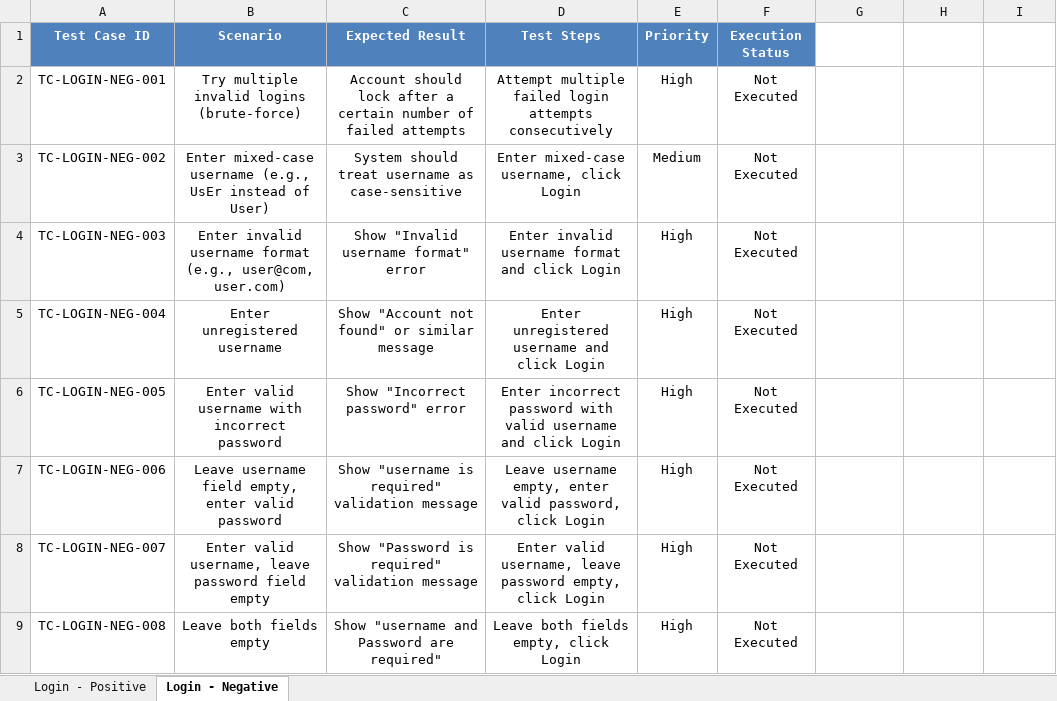
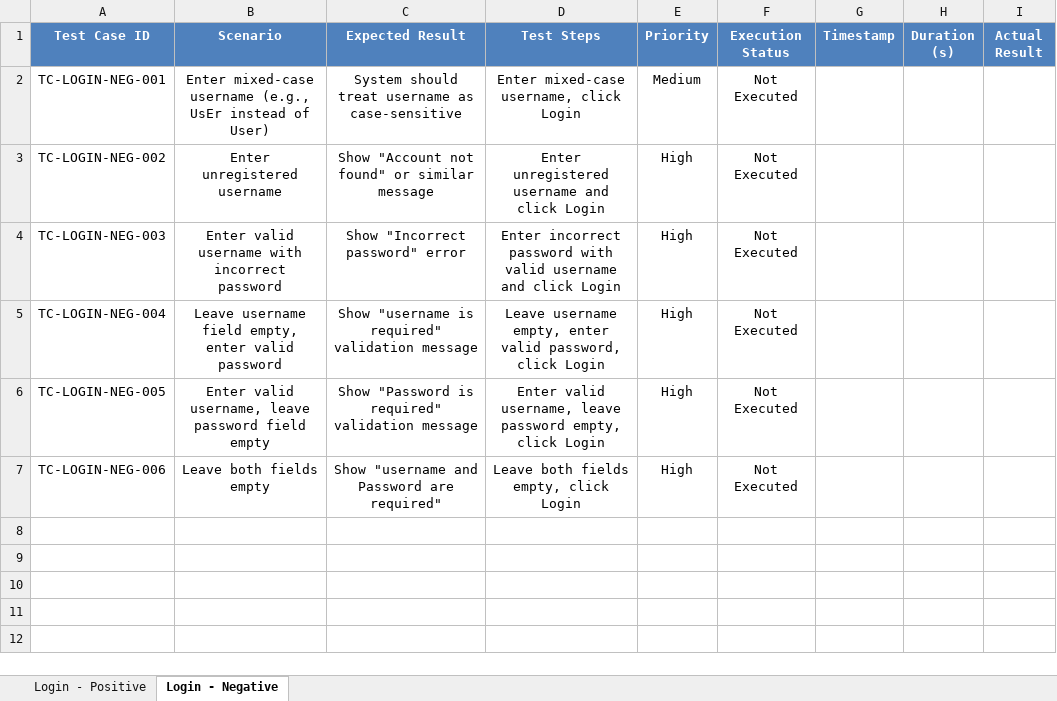
Before and after one commit to omarN1331/Playwright-WebApplication-Testing, an Excel workbook: Test_Cases.xlsx, sheet Login - Negative, drawn as a sheet; values as stored, in another font and other column widths than the file's, no borders; conditional formats and table styles not drawn; the diff names each change by its address in the sheet, - before the commit and + after, or states it on an @@ line.

Commit message:
+Added Negative Login Test Cases +Added XFail pytest marks

```diff
--- a/Test_Cases.xlsx (sheet Login - Negative)
+++ b/Test_Cases.xlsx (sheet Login - Negative)
-G1: (empty)
+G1: Timestamp
-G1:I1 fill: none
+G1:I1 fill: #4F81BD
-H1: (empty)
+H1: Duration (s)
-I1: (empty)
+I1: Actual Result
-B2 (Scenario): Try multiple invalid logins (brute-force)
+B2 (Scenario): Enter mixed-case username (e.g., UsEr instead of User)
-C2 (Expected Result): Account should lock after a certain number of failed attempts
+C2 (Expected Result): System should treat username as case-sensitive
-D2 (Test Steps): Attempt multiple failed login attempts consecutively
+D2 (Test Steps): Enter mixed-case username, click Login
-E2 (Priority): High
+E2 (Priority): Medium
-B3 (Scenario): Enter mixed-case username (e.g., UsEr instead of User)
+B3 (Scenario): Enter unregistered username
-C3 (Expected Result): System should treat username as case-sensitive
+C3 (Expected Result): Show "Account not found" or similar message
-D3 (Test Steps): Enter mixed-case username, click Login
+D3 (Test Steps): Enter unregistered username and click Login
-E3 (Priority): Medium
+E3 (Priority): High
-B4 (Scenario): Enter invalid username format (e.g., user@com, user.com)
+B4 (Scenario): Enter valid username with incorrect password
-C4 (Expected Result): Show "Invalid username format" error
+C4 (Expected Result): Show "Incorrect password" error
-D4 (Test Steps): Enter invalid username format and click…
+D4 (Test Steps): Enter incorrect password with valid username and click…
-B5 (Scenario): Enter unregistered username
+B5 (Scenario): Leave username field empty, enter valid password
-C5 (Expected Result): Show "Account not found" or similar message
+C5 (Expected Result): Show "username is required" validation message
-D5 (Test Steps): Enter unregistered username and click Login
+D5 (Test Steps): Leave username empty, enter valid password, click Login
-B6 (Scenario): Enter valid username with incorrect password
+B6 (Scenario): Enter valid username, leave password field empty
-C6 (Expected Result): Show "Incorrect password" error
+C6 (Expected Result): Show "Password is required" validation message
-D6 (Test Steps): Enter incorrect password with valid username and click Login
+D6 (Test Steps): Enter valid username, leave password empty, click Login
-B7 (Scenario): Leave username field empty, enter valid password
+B7 (Scenario): Leave both fields empty
-C7 (Expected Result): Show "username is required" validation message
+C7 (Expected Result): Show "username and Password are required"
-D7 (Test Steps): Leave username empty, enter valid password, click Login
+D7 (Test Steps): Leave both fields empty, click Login
-row 8: TC-LOGIN-NEG-007 | Enter valid username, leave password field empty | Show "Password is required" validation message | Enter valid username, leave password empty, click Login | High | Not Executed
-row 9: TC-LOGIN-NEG-008 | Leave both fields empty | Show "username and Password are required" | Leave both fields empty, click Login | High | Not Executed
```
Also changed, not shown: 4 other files.
